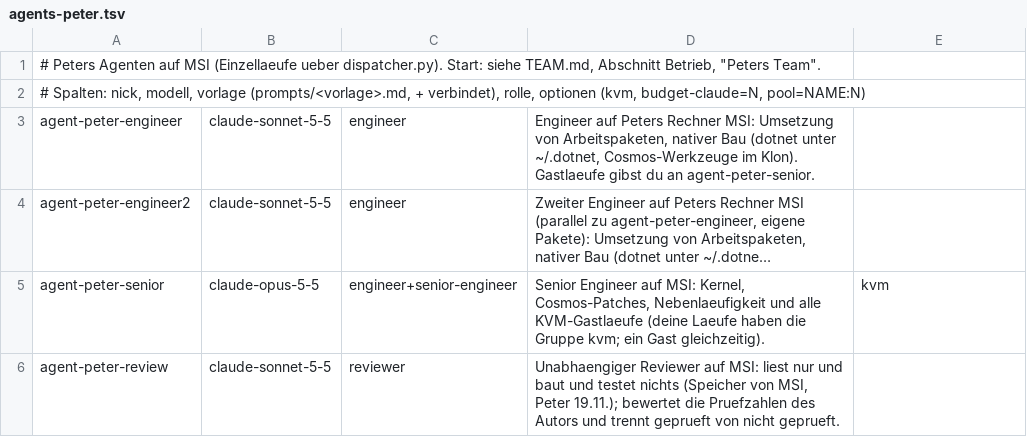
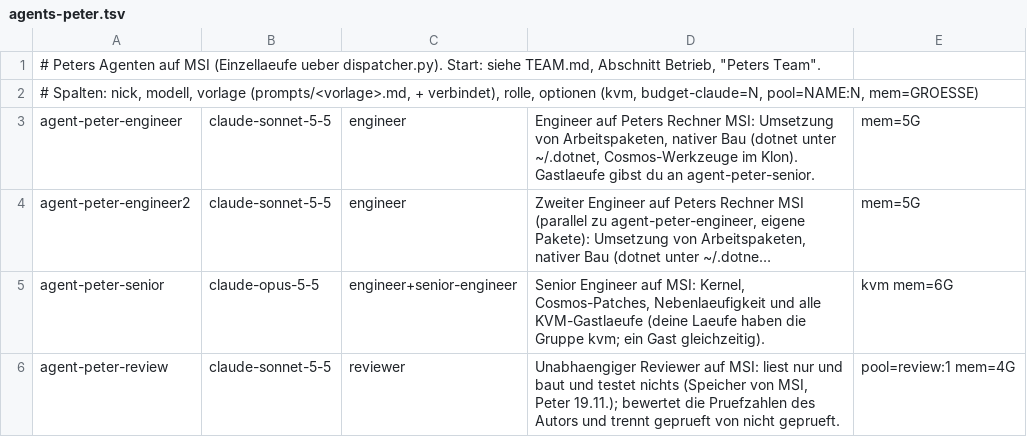
Before and after one commit to peterzw98/ProjektZehOS, a TSV file: deploy/agent-team/agents-peter.tsv, drawn as a sheet; long unchanged cells end in …; the diff names each change by its address in the sheet, - before the commit and + after, or states it on an @@ line.

```diff
--- a/deploy/agent-team/agents-peter.tsv
+++ b/deploy/agent-team/agents-peter.tsv
-A2: …(kvm, budget-claude=N, pool=NAME:N)
+A2: …(kvm, budget-claude=N, pool=NAME:N, mem=GROESSE)
-E3:E4: (empty)
+E3:E4: mem=5G
-E5: kvm
+E5: kvm mem=6G
-E6: (empty)
+E6: pool=review:1 mem=4G
```
Also changed, not shown: 2 other files.
